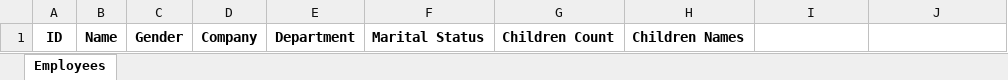
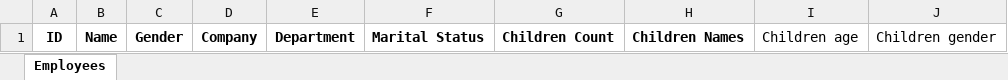
Before and after one commit to Farruxbek05/CRUDFullStack, an Excel workbook: wwwroot/templates/Employee.xlsx, sheet Employees, drawn as a sheet; values as stored, in another font and other column widths than the file's, no borders; the diff names each change by its address in the sheet, - before the commit and + after, or states it on an @@ line.

```diff
--- a/wwwroot/templates/Employee.xlsx (sheet Employees)
+++ b/wwwroot/templates/Employee.xlsx (sheet Employees)
-I1: (empty)
+I1: Children age
-J1: (empty)
+J1: Children gender
```
Also changed, not shown: 2 other files.
